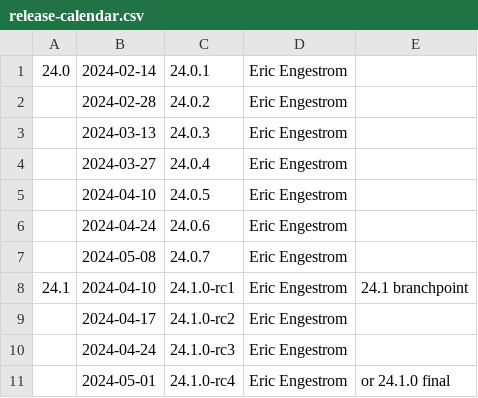
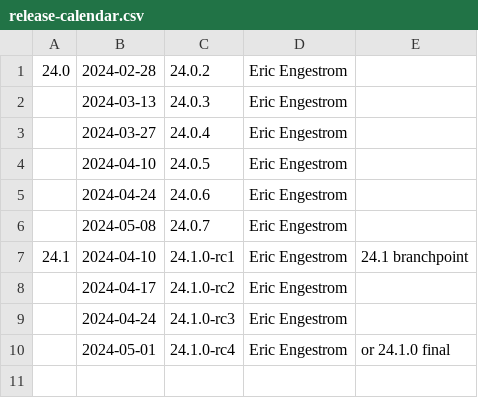
Before and after one commit to joshuaswarren/mesa-1, a CSV file: docs/release-calendar.csv, drawn as a sheet.

Commit message:
docs: update calendar for 24.0.1
Part-of: <https://gitlab.freedesktop.org/mesa/mesa/-/merge_requests/27641>

```diff
--- a/docs/release-calendar.csv
+++ b/docs/release-calendar.csv
@@ -1,3 +1,2 @@
-24.0,2024-02-14,24.0.1,Eric Engestrom
-,2024-02-28,24.0.2,Eric Engestrom
+24.0,2024-02-28,24.0.2,Eric Engestrom
 ,2024-03-13,24.0.3,Eric Engestrom
```
